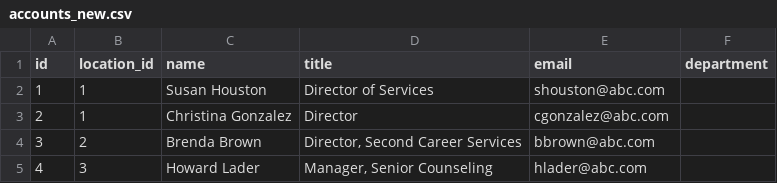
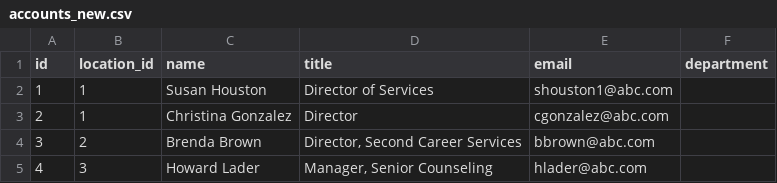
Before and after one commit to zverugin8/powershell, a CSV file: accounts_new.csv, drawn as a sheet; only a part is shown; the diff covers the shown part only.

Commit message:
email fixed, assembly done, need review

```diff
--- a/accounts_new.csv
+++ b/accounts_new.csv
@@ -1,3 +1,3 @@
 id,location_id,name,title,email,department
-1,1,Susan Houston,Director of Services,shouston@abc.com,
+1,1,Susan Houston,Director of Services,shouston1@abc.com,
 2,1,Christina Gonzalez,Director,cgonzalez@abc.com,
```
Also changed, not shown: 14 edited cells elsewhere in this file, 3 other files.
